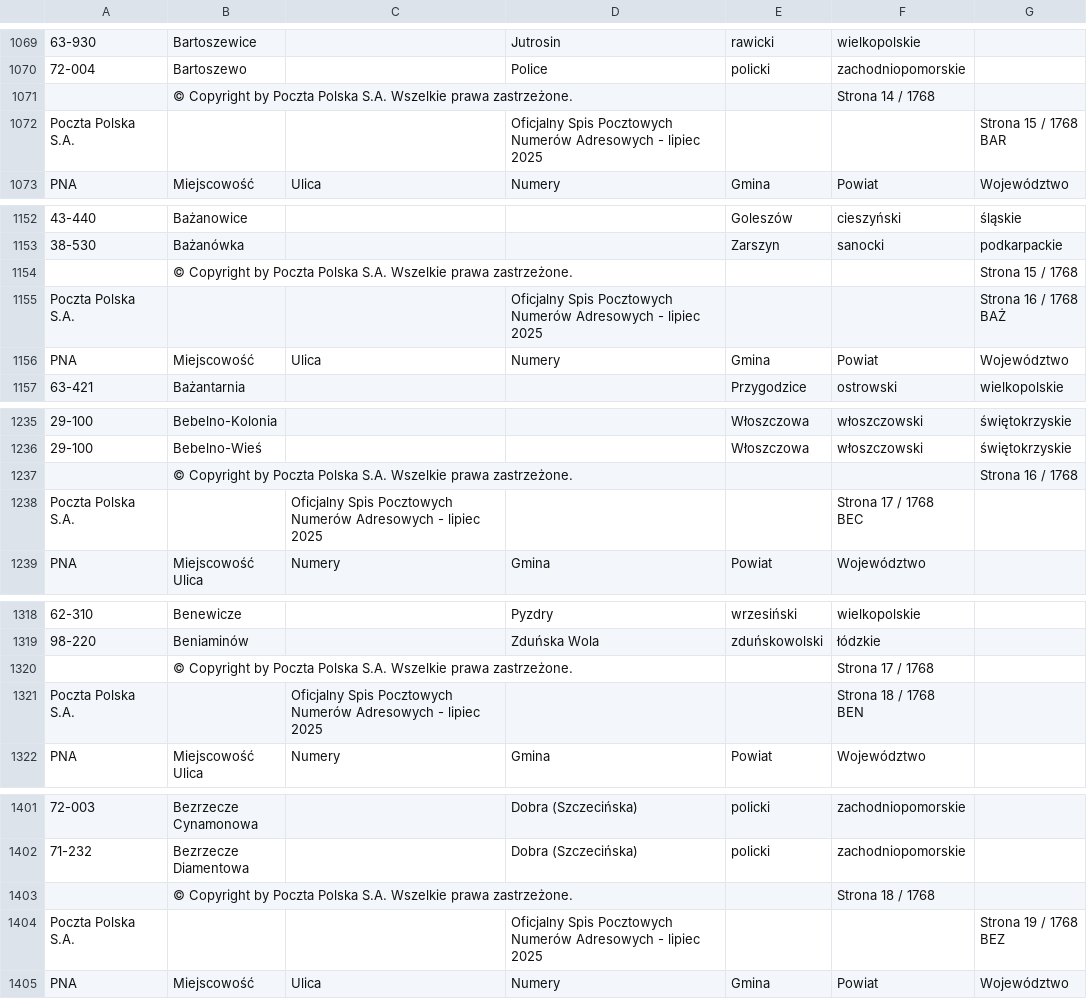
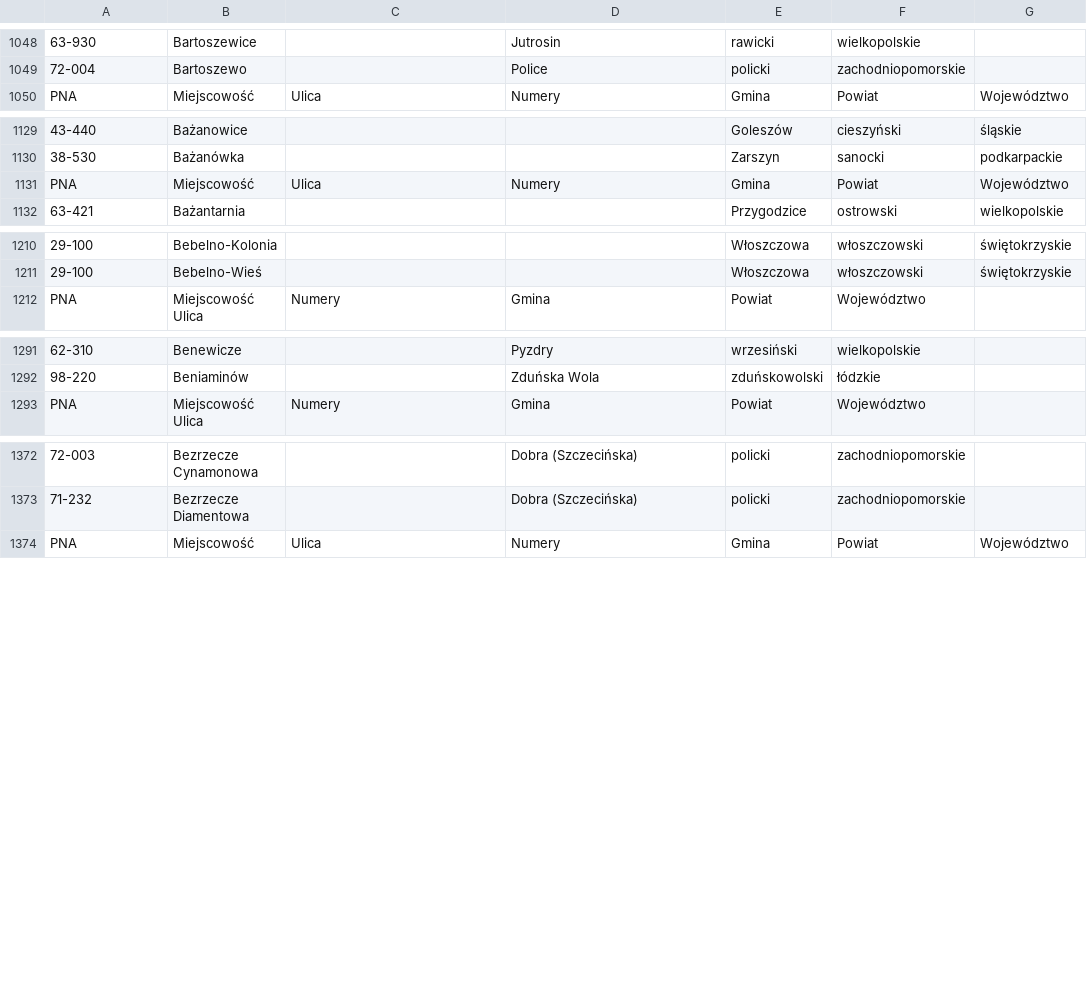
Before and after one commit to nizwant/postal_codes, a CSV file: merged_output.csv, drawn as a sheet; only a part is shown, gaps mark what is left out; removed rows and columns are numbered as before the commit, all else as after; ↵ is a line break in a cell; the diff covers the shown part only; the diff names each change by its address in the sheet, - before the commit and + after, or states it on an @@ line.

```diff
--- a/merged_output.csv
+++ b/merged_output.csv
-row 1071:  | © Copyright by Poczta Polska S.A. Wszelkie prawa zastrzeżone. |  |  |  | Strona 14 / 1768
-row 1072: Poczta Polska S.A. |  |  | Oficjalny Spis Pocztowych Numerów Adresowych - lipiec 2025 |  |  | Strona 15 / 1768 ↵ BAR
-row 1154:  | © Copyright by Poczta Polska S.A. Wszelkie prawa zastrzeżone. |  |  |  |  | Strona 15 / 1768
-row 1155: Poczta Polska S.A. |  |  | Oficjalny Spis Pocztowych Numerów Adresowych - lipiec 2025 |  |  | Strona 16 / 1768 ↵ BAŻ
-row 1237:  | © Copyright by Poczta Polska S.A. Wszelkie prawa zastrzeżone. |  |  |  |  | Strona 16 / 1768
-row 1238: Poczta Polska S.A. |  | Oficjalny Spis Pocztowych Numerów Adresowych - lipiec 2025 |  |  | Strona 17 / 1768 ↵ BEC
-row 1320:  | © Copyright by Poczta Polska S.A. Wszelkie prawa zastrzeżone. |  |  |  | Strona 17 / 1768
-row 1321: Poczta Polska S.A. |  | Oficjalny Spis Pocztowych Numerów Adresowych - lipiec 2025 |  |  | Strona 18 / 1768 ↵ BEN
-row 1403:  | © Copyright by Poczta Polska S.A. Wszelkie prawa zastrzeżone. |  |  |  | Strona 18 / 1768
-row 1404: Poczta Polska S.A. |  |  | Oficjalny Spis Pocztowych Numerów Adresowych - lipiec 2025 |  |  | Strona 19 / 1768 ↵ BEZ
```
Also changed, not shown: 1 added row and 23 removed rows elsewhere in this file, 1 other file.
